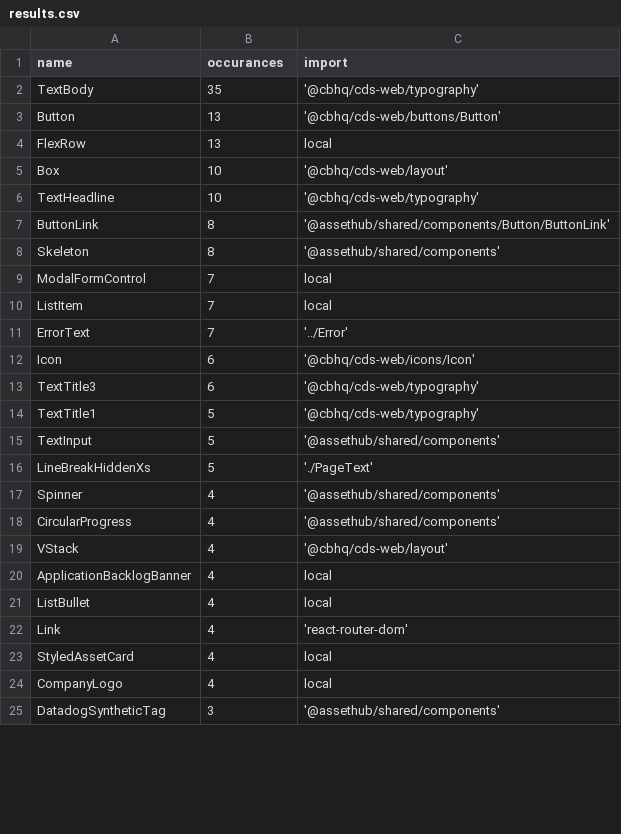
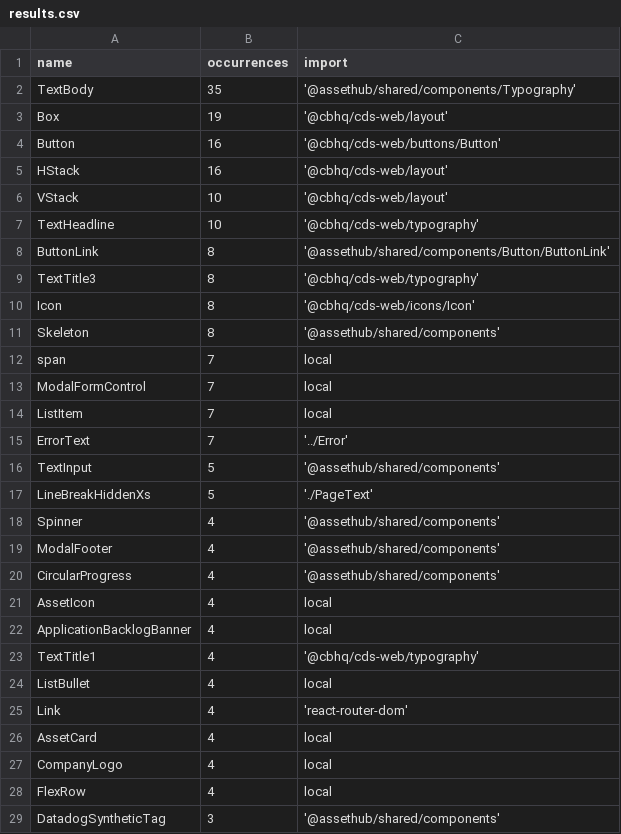
Before and after one commit to samcartersmith/cds, a CSV file: codegen/adoption/results/assethub/results.csv, drawn as a sheet; only a part is shown; the diff covers the shown part only.

Commit message:
Add assethub admin to CDS adoption script (#27270)

```diff
--- a/codegen/adoption/results/assethub/results.csv
+++ b/codegen/adoption/results/assethub/results.csv
@@ -1,9 +1,13 @@
-"name","occurances","import"
-"TextBody",35,"'@cbhq/cds-web/typography'"
-"Button",13,"'@cbhq/cds-web/buttons/Button'"
-"FlexRow",13,"local"
-"Box",10,"'@cbhq/cds-web/layout'"
+"name","occurrences","import"
+"TextBody",35,"'@assethub/shared/components/Typography'"
+"Box",19,"'@cbhq/cds-web/layout'"
+"Button",16,"'@cbhq/cds-web/buttons/Button'"
+"HStack",16,"'@cbhq/cds-web/layout'"
+"VStack",10,"'@cbhq/cds-web/layout'"
 "TextHeadline",10,"'@cbhq/cds-web/typography'"
 "ButtonLink",8,"'@assethub/shared/components/Button/ButtonLink'"
+"TextTitle3",8,"'@cbhq/cds-web/typography'"
+"Icon",8,"'@cbhq/cds-web/icons/Icon'"
 "Skeleton",8,"'@assethub/shared/components'"
+"span",7,"local"
 "ModalFormControl",7,"local"
@@ -11,5 +15,2 @@
 "ErrorText",7,"'../Error'"
-"Icon",6,"'@cbhq/cds-web/icons/Icon'"
-"TextTitle3",6,"'@cbhq/cds-web/typography'"
-"TextTitle1",5,"'@cbhq/cds-web/typography'"
 "TextInput",5,"'@assethub/shared/components'"
@@ -17,9 +18,12 @@
 "Spinner",4,"'@assethub/shared/components'"
+"ModalFooter",4,"'@assethub/shared/components'"
 "CircularProgress",4,"'@assethub/shared/components'"
-"VStack",4,"'@cbhq/cds-web/layout'"
+"AssetIcon",4,"local"
 "ApplicationBacklogBanner",4,"local"
+"TextTitle1",4,"'@cbhq/cds-web/typography'"
 "ListBullet",4,"local"
 "Link",4,"'react-router-dom'"
-"StyledAssetCard",4,"local"
+"AssetCard",4,"local"
 "CompanyLogo",4,"local"
+"FlexRow",4,"local"
 "DatadogSyntheticTag",3,"'@assethub/shared/components'"
```
Also changed, not shown: 3 added rows, 1 removed row and 3 edited cells elsewhere in this file, 2 other files.
